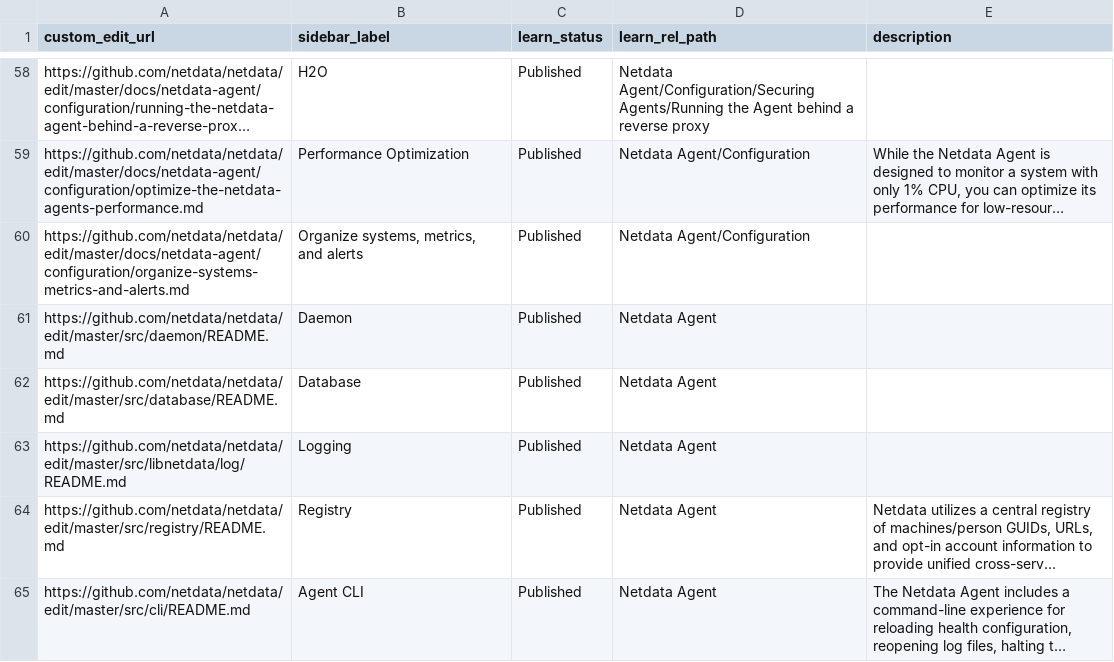
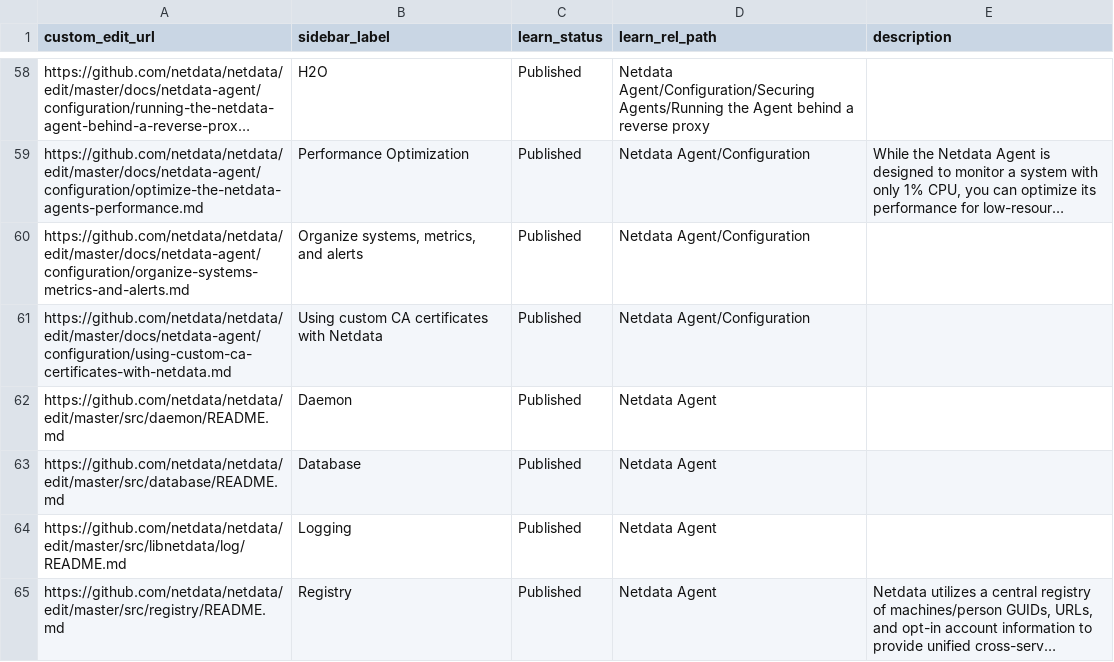
Before and after one commit to SimonTingle/netdata, a CSV file: docs/.map/map.csv, drawn as a sheet; only a part is shown, gaps mark what is left out; the shorter side is filled out with more unchanged rows; long unchanged cells end in …; the diff names each change by its address in the sheet, - before the commit and + after, or states it on an @@ line.

Commit message:
Add documentation on using custom CA certificates to Learn (#21041)
* Add documentation on using custom CA certificates to Learn

* Fix a typo

```diff
--- a/docs/.map/map.csv
+++ b/docs/.map/map.csv
+row 61: https://github.com/netdata/netdata/edit/master/docs/netdata-agent/configuration/using-custom-ca-certificates-with-netdata.md | Using custom CA certificates with Netdata | Published | Netdata Agent/Configuration
```
Also changed, not shown: 1 other file.
